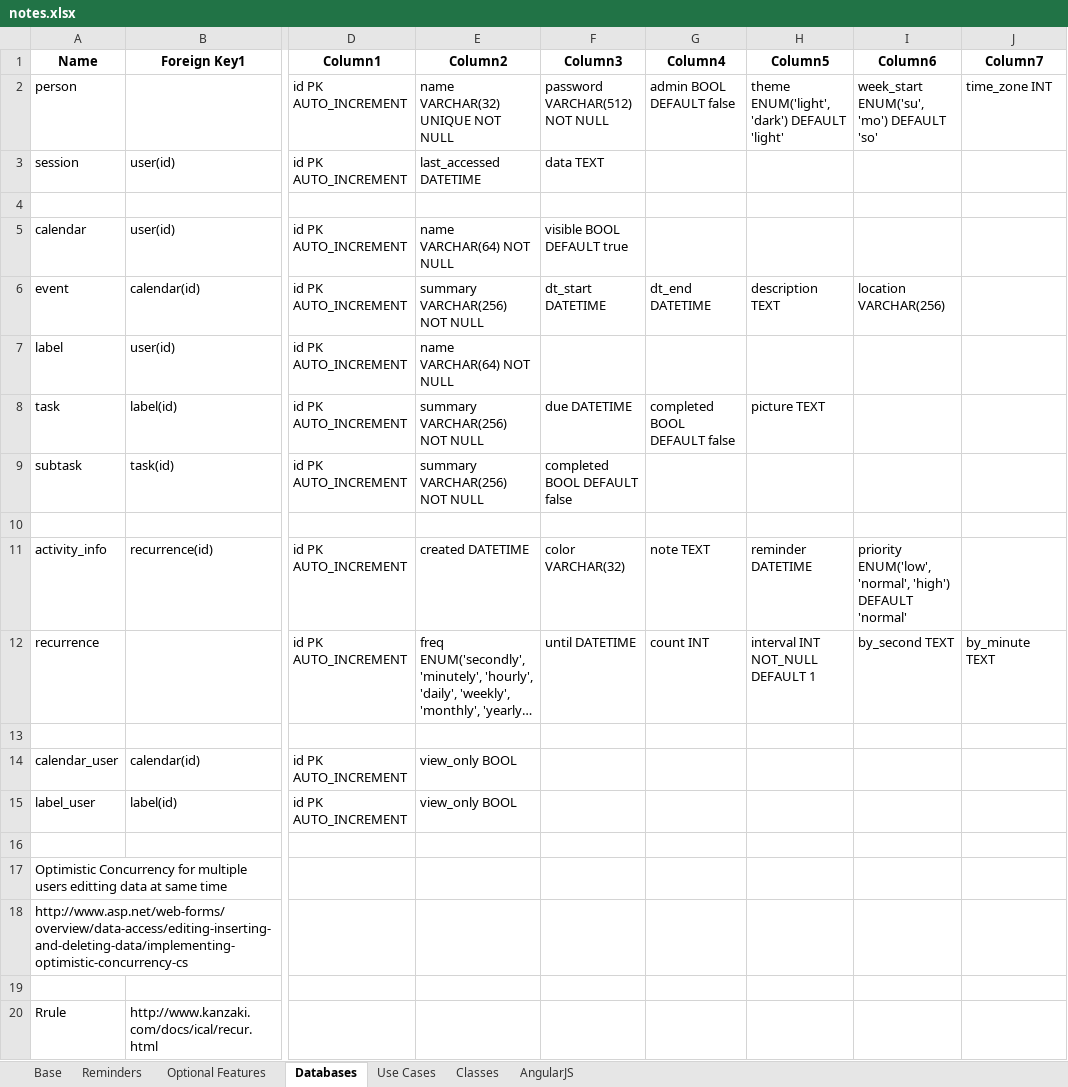
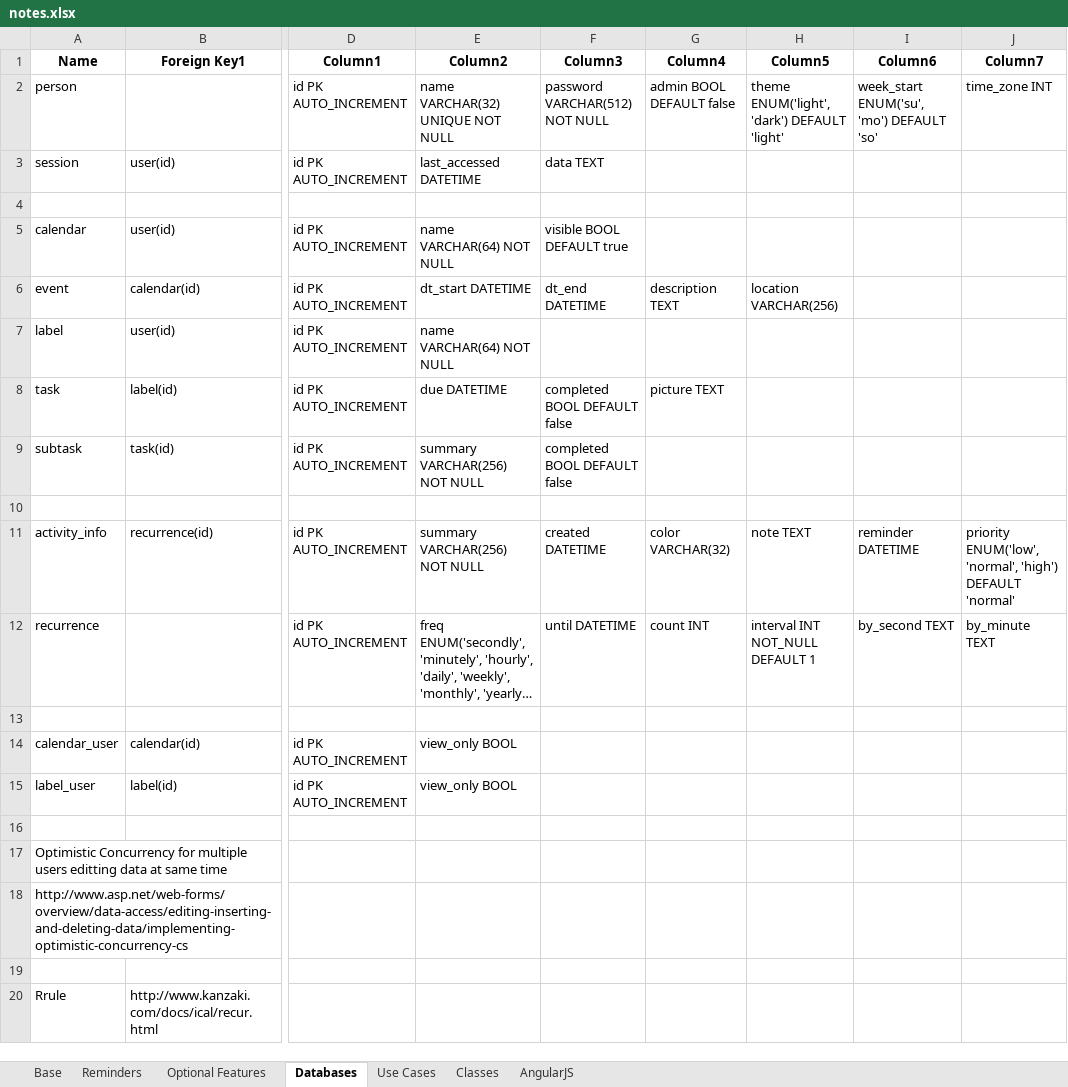
Before and after one commit to dtrepani/cs480, an Excel workbook: doc/notes.xlsx, sheet Databases, drawn as a sheet; only a part is shown, gaps mark what is left out; long unchanged cells end in …; values as stored, in another font and other column widths than the file's, no borders; table styles not drawn; the diff names each change by its address in the sheet, - before the commit and + after, or states it on an @@ line.

```diff
--- a/doc/notes.xlsx (sheet Databases)
+++ b/doc/notes.xlsx (sheet Databases)
-E6 (Column2): summary VARCHAR(256) NOT NULL
+E6 (Column2): dt_start DATETIME
-F6 (Column3): dt_start DATETIME
+F6 (Column3): dt_end DATETIME
-G6 (Column4): dt_end DATETIME
+G6 (Column4): description TEXT
-H6 (Column5): description TEXT
+H6 (Column5): location VARCHAR(256)
-I6 (Column6): location VARCHAR(256)
+I6 (Column6): (empty)
-E8 (Column2): summary VARCHAR(256) NOT NULL
+E8 (Column2): due DATETIME
-F8 (Column3): due DATETIME
+F8 (Column3): completed BOOL DEFAULT false
-G8 (Column4): completed BOOL DEFAULT false
+G8 (Column4): picture TEXT
-H8 (Column5): picture TEXT
+H8 (Column5): (empty)
-E11 (Column2): created DATETIME
+E11 (Column2): summary VARCHAR(256) NOT NULL
-F11 (Column3): color VARCHAR(32)
+F11 (Column3): created DATETIME
-G11 (Column4): note TEXT
+G11 (Column4): color VARCHAR(32)
-H11 (Column5): reminder DATETIME
+H11 (Column5): note TEXT
-I11 (Column6): priority ENUM('low', 'normal', 'high') DEFAULT 'normal'
+I11 (Column6): reminder DATETIME
-J11 (Column7): (empty)
+J11 (Column7): priority ENUM('low', 'normal', 'high') DEFAULT 'normal'
```
Also changed, not shown: sheet Optional Features, 26 other files.
